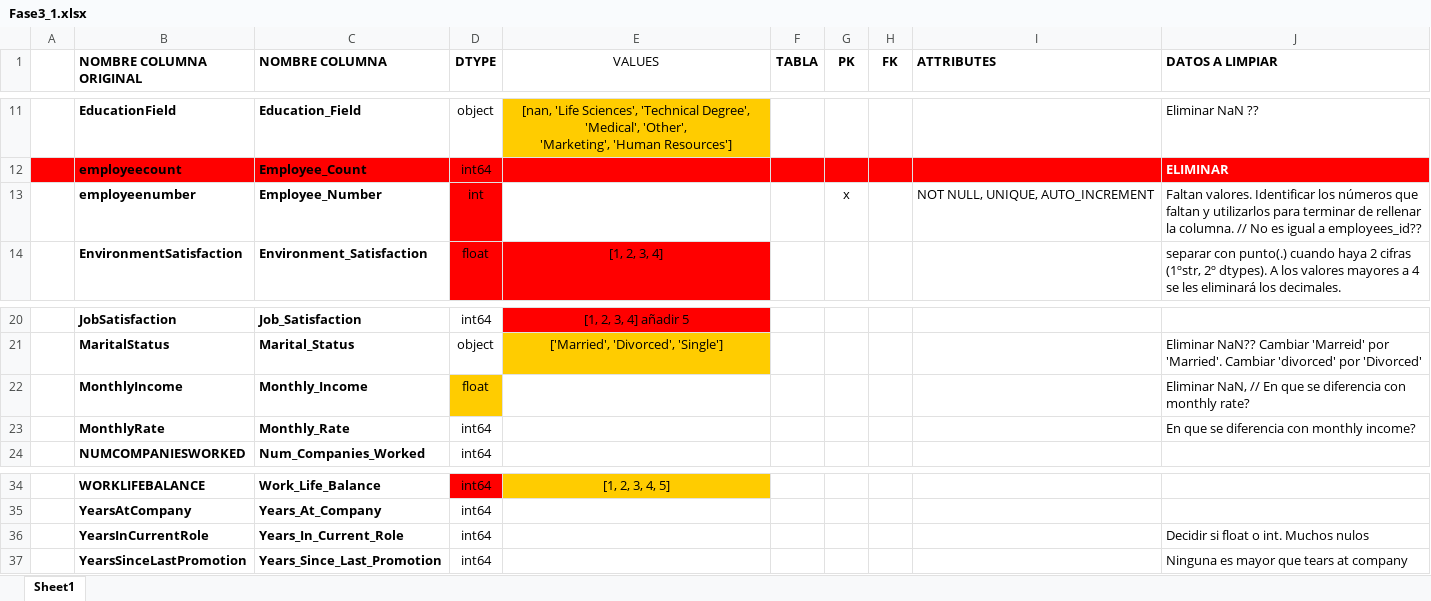
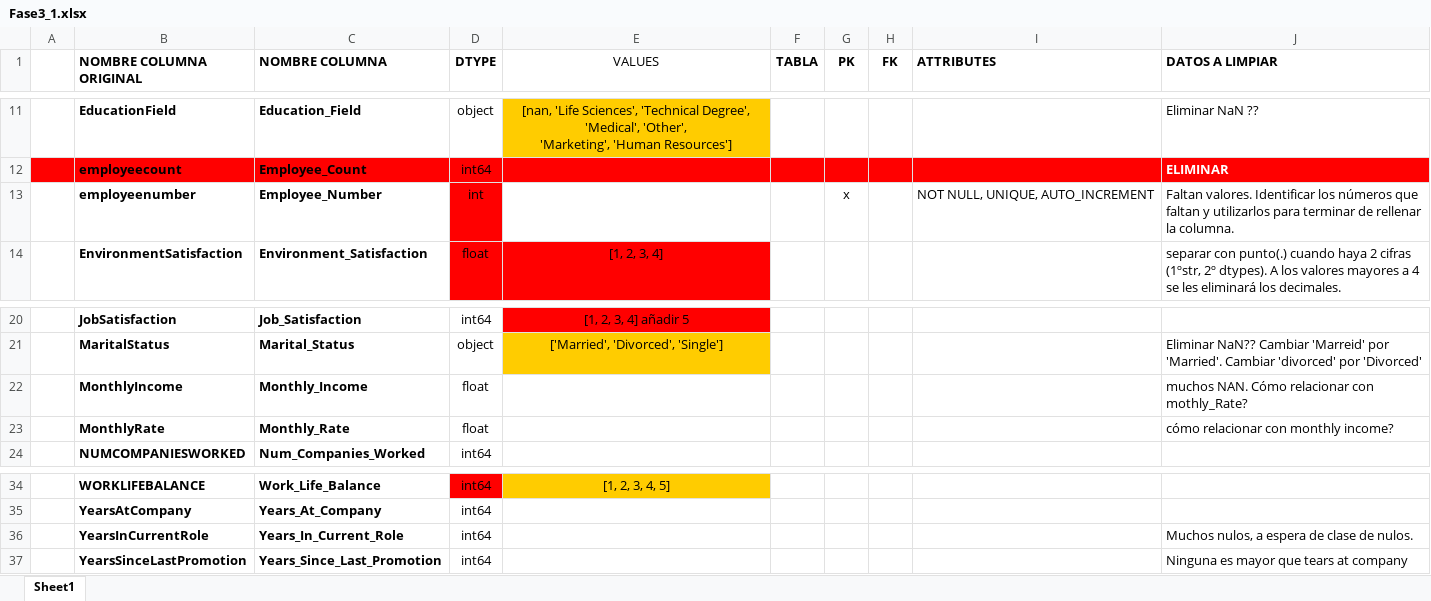
Before and after one commit to nuriancg/project-da-promo-H-module-3-team-1, an Excel workbook: Fase3_1.xlsx, sheet Sheet1, drawn as a sheet; only a part is shown, gaps mark what is left out; values as stored, in another font and other column widths than the file's, no borders; the diff names each change by its address in the sheet, - before the commit and + after, or states it on an @@ line.

```diff
--- a/Fase3_1.xlsx (sheet Sheet1)
+++ b/Fase3_1.xlsx (sheet Sheet1)
-J13 (DATOS A LIMPIAR): …la columna. // No es igual a employees_id??
+J13 (DATOS A LIMPIAR): …la columna.
-D22 fill: #FFCC00
+D22 fill: none
-J22 (DATOS A LIMPIAR): Eliminar NaN, // En que se diferencia con monthly rate?
+J22 (DATOS A LIMPIAR): muchos NAN. Cómo relacionar con mothly_Rate?
-D23 (DTYPE): int64
+D23 (DTYPE): float
-J23 (DATOS A LIMPIAR): En que se diferencia con monthly income?
+J23 (DATOS A LIMPIAR): cómo relacionar con monthly income?
-J36 (DATOS A LIMPIAR): Decidir si float o int. Muchos nulos
+J36 (DATOS A LIMPIAR): Muchos nulos, a espera de clase de nulos.
```
Also changed, not shown: 1 other file.
